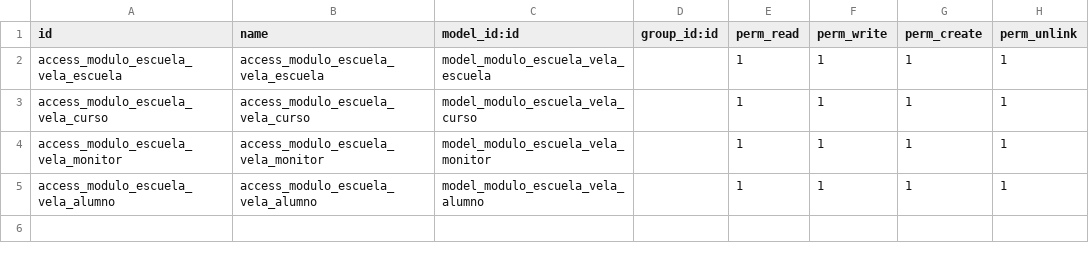
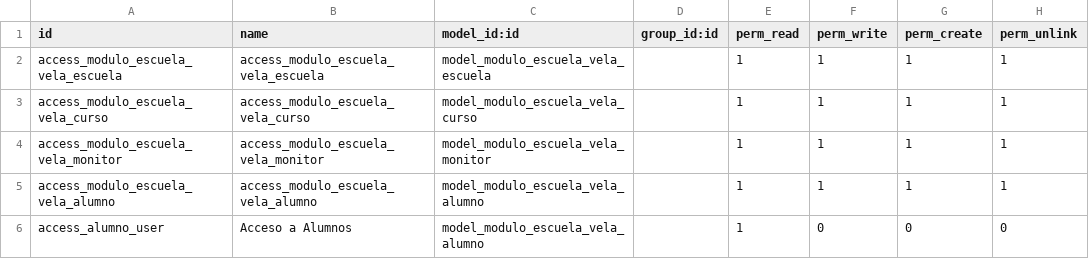
Before and after one commit to Apedlop/2DAM-Odoo, a CSV file: modulo_escuela_vela/security/ir.model.access.csv, drawn as a sheet.

```diff
--- a/modulo_escuela_vela/security/ir.model.access.csv
+++ b/modulo_escuela_vela/security/ir.model.access.csv
@@ -5 +5,2 @@ access_modulo_escuela_vela_monitor,access_modulo_escuela_vela_monitor,model_modu
 access_modulo_escuela_vela_alumno,access_modulo_escuela_vela_alumno,model_modulo_escuela_vela_alumno,,1,1,1,1
+access_alumno_user,Acceso a Alumnos,model_modulo_escuela_vela_alumno,,1,0,0,0
```
Also changed, not shown: 4 other files.
